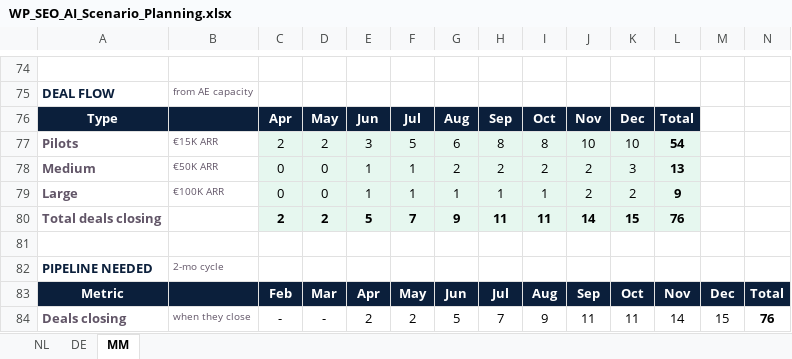
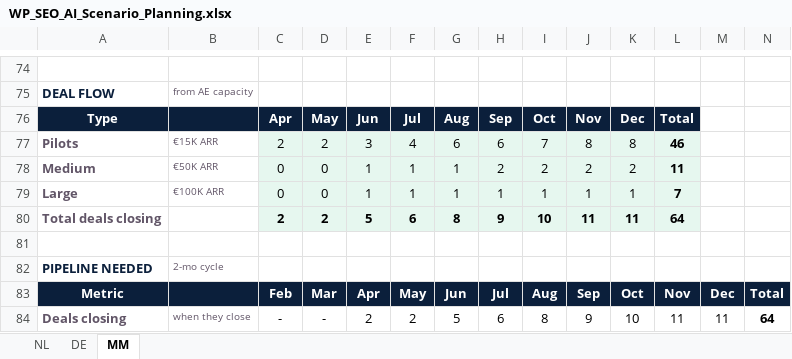
Before and after one commit to martijndereeper-a11y/wp-seo-ai-coaching, an Excel workbook: work/WP_SEO_AI_Scenario_Planning.xlsx, sheet MM, drawn as a sheet; only a part is shown, gaps mark what is left out; values as stored, in another font and other column widths than the file's, no borders; the diff covers the shown part only; the diff names each change by its address in the sheet, - before the commit and + after, or states it on an @@ line.

```diff
--- a/work/WP_SEO_AI_Scenario_Planning.xlsx (sheet MM)
+++ b/work/WP_SEO_AI_Scenario_Planning.xlsx (sheet MM)
-F77: 5
+F77: 4
-H77: 8
+H77: 6
-I77: 8
+I77: 7
-J77: 10
+J77: 8
-K77: 10
+K77: 8
-L77: 54
+L77: 46
-G78: 2
+G78: 1
-K78: 3
+K78: 2
-L78: 13
+L78: 11
-J79: 2
+J79: 1
-K79: 2
+K79: 1
-L79: 9
+L79: 7
-F80: 7
+F80: 6
-G80: 9
+G80: 8
-H80: 11
+H80: 9
-I80: 11
+I80: 10
-J80: 14
+J80: 11
-K80: 15
+K80: 11
-L80: 76
+L80: 64
-H84: 7
+H84: 6
-I84: 9
+I84: 8
-J84: 11
+J84: 9
-K84: 11
+K84: 10
-L84: 14
+L84: 11
-M84: 15
+M84: 11
-N84: 76
+N84: 64
```
Also changed, not shown: 61 edited cells and cell formats elsewhere in this sheet.
